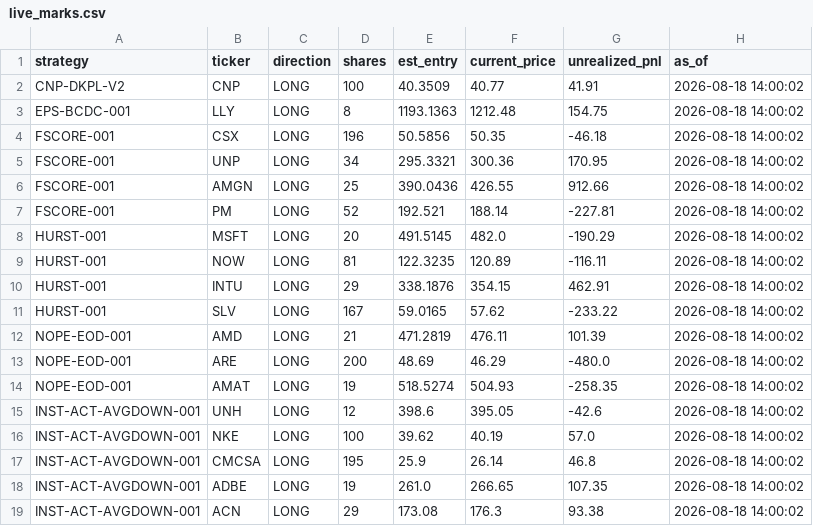
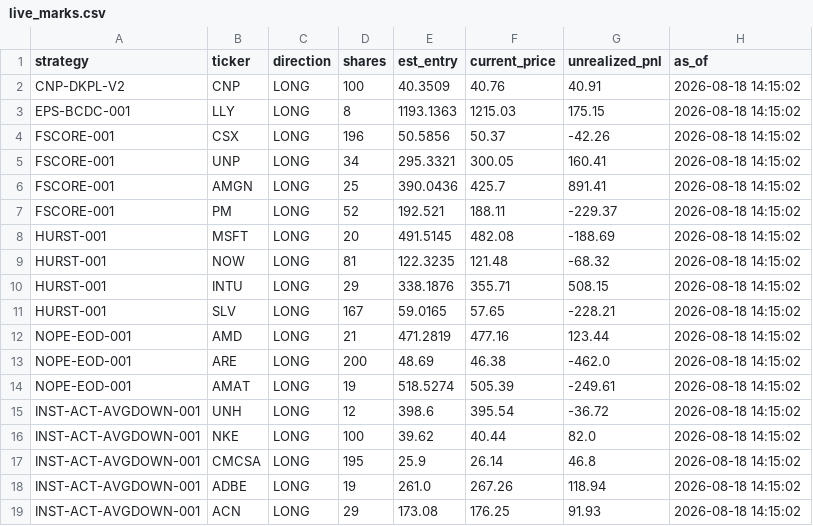
Before and after one commit to juayhiang/alphax-dashboard, a CSV file: data/live_marks.csv, drawn as a sheet.

Commit message:
Auto-sync SYNC-LIVE-MARKS 2026-08-19 02:15

```diff
--- a/data/live_marks.csv
+++ b/data/live_marks.csv
@@ -1,19 +1,19 @@
 strategy,ticker,direction,shares,est_entry,current_price,unrealized_pnl,as_of
-CNP-DKPL-V2,CNP,LONG,100,40.3509,40.77,41.91,2026-08-18 14:00:02
-EPS-BCDC-001,LLY,LONG,8,1193.1363,1212.48,154.75,2026-08-18 14:00:02
-FSCORE-001,CSX,LONG,196,50.5856,50.35,-46.18,2026-08-18 14:00:02
-FSCORE-001,UNP,LONG,34,295.3321,300.36,170.95,2026-08-18 14:00:02
-FSCORE-001,AMGN,LONG,25,390.0436,426.55,912.66,2026-08-18 14:00:02
-FSCORE-001,PM,LONG,52,192.521,188.14,-227.81,2026-08-18 14:00:02
-HURST-001,MSFT,LONG,20,491.5145,482.0,-190.29,2026-08-18 14:00:02
-HURST-001,NOW,LONG,81,122.3235,120.89,-116.11,2026-08-18 14:00:02
-HURST-001,INTU,LONG,29,338.1876,354.15,462.91,2026-08-18 14:00:02
-HURST-001,SLV,LONG,167,59.0165,57.62,-233.22,2026-08-18 14:00:02
-NOPE-EOD-001,AMD,LONG,21,471.2819,476.11,101.39,2026-08-18 14:00:02
-NOPE-EOD-001,ARE,LONG,200,48.69,46.29,-480.0,2026-08-18 14:00:02
-NOPE-EOD-001,AMAT,LONG,19,518.5274,504.93,-258.35,2026-08-18 14:00:02
-INST-ACT-AVGDOWN-001,UNH,LONG,12,398.6,395.05,-42.6,2026-08-18 14:00:02
-INST-ACT-AVGDOWN-001,NKE,LONG,100,39.62,40.19,57.0,2026-08-18 14:00:02
-INST-ACT-AVGDOWN-001,CMCSA,LONG,195,25.9,26.14,46.8,2026-08-18 14:00:02
-INST-ACT-AVGDOWN-001,ADBE,LONG,19,261.0,266.65,107.35,2026-08-18 14:00:02
-INST-ACT-AVGDOWN-001,ACN,LONG,29,173.08,176.3,93.38,2026-08-18 14:00:02
+CNP-DKPL-V2,CNP,LONG,100,40.3509,40.76,40.91,2026-08-18 14:15:02
+EPS-BCDC-001,LLY,LONG,8,1193.1363,1215.03,175.15,2026-08-18 14:15:02
+FSCORE-001,CSX,LONG,196,50.5856,50.37,-42.26,2026-08-18 14:15:02
+FSCORE-001,UNP,LONG,34,295.3321,300.05,160.41,2026-08-18 14:15:02
+FSCORE-001,AMGN,LONG,25,390.0436,425.7,891.41,2026-08-18 14:15:02
+FSCORE-001,PM,LONG,52,192.521,188.11,-229.37,2026-08-18 14:15:02
+HURST-001,MSFT,LONG,20,491.5145,482.08,-188.69,2026-08-18 14:15:02
+HURST-001,NOW,LONG,81,122.3235,121.48,-68.32,2026-08-18 14:15:02
+HURST-001,INTU,LONG,29,338.1876,355.71,508.15,2026-08-18 14:15:02
+HURST-001,SLV,LONG,167,59.0165,57.65,-228.21,2026-08-18 14:15:02
+NOPE-EOD-001,AMD,LONG,21,471.2819,477.16,123.44,2026-08-18 14:15:02
+NOPE-EOD-001,ARE,LONG,200,48.69,46.38,-462.0,2026-08-18 14:15:02
+NOPE-EOD-001,AMAT,LONG,19,518.5274,505.39,-249.61,2026-08-18 14:15:02
+INST-ACT-AVGDOWN-001,UNH,LONG,12,398.6,395.54,-36.72,2026-08-18 14:15:02
+INST-ACT-AVGDOWN-001,NKE,LONG,100,39.62,40.44,82.0,2026-08-18 14:15:02
+INST-ACT-AVGDOWN-001,CMCSA,LONG,195,25.9,26.14,46.8,2026-08-18 14:15:02
+INST-ACT-AVGDOWN-001,ADBE,LONG,19,261.0,267.26,118.94,2026-08-18 14:15:02
+INST-ACT-AVGDOWN-001,ACN,LONG,29,173.08,176.25,91.93,2026-08-18 14:15:02
```
